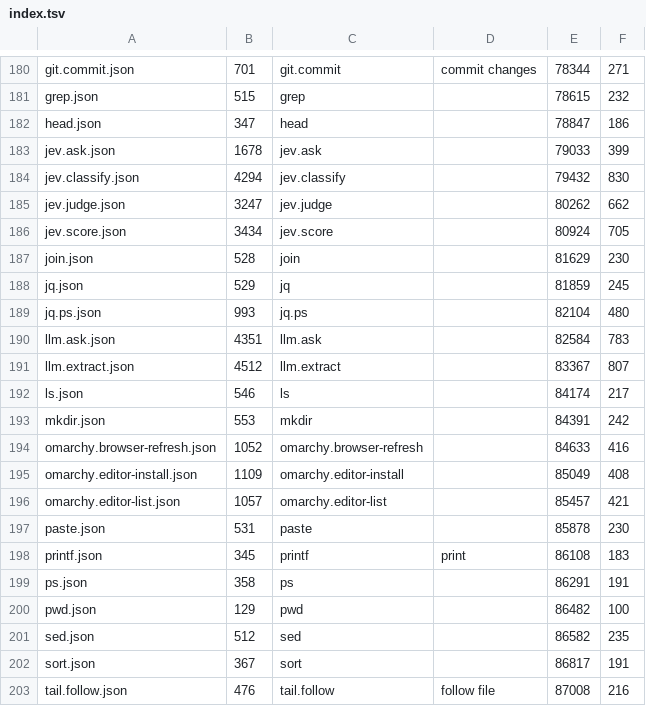
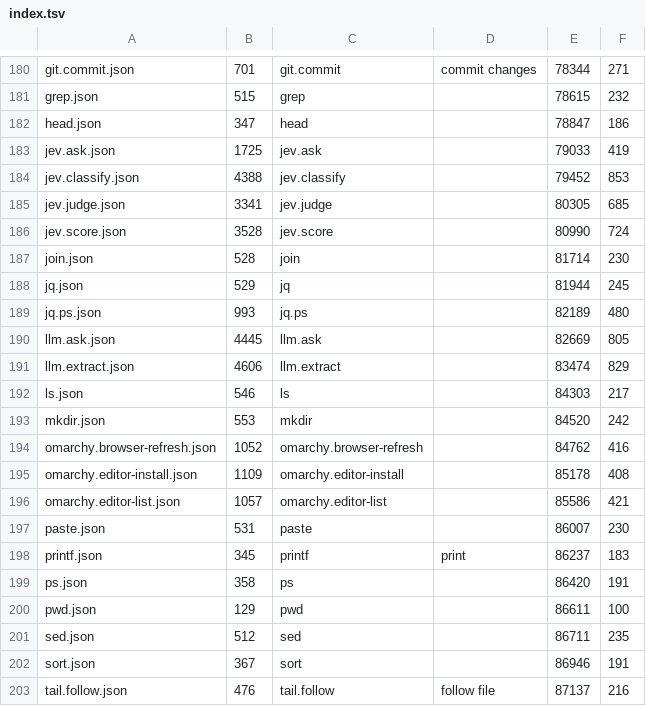
Before and after one commit to monstercameron/NextGenScriptingLanguage, a TSV file: src/bundled_manifests/index.tsv, drawn as a sheet; only a part is shown, gaps mark what is left out; the diff covers the shown part only.

Commit message:
Regenerate bundled model manifest index

```diff
--- a/src/bundled_manifests/index.tsv
+++ b/src/bundled_manifests/index.tsv
@@ -182,22 +182,22 @@ grep.json	515	grep		78615	232
 head.json	347	head		78847	186
-jev.ask.json	1678	jev.ask		79033	399
-jev.classify.json	4294	jev.classify		79432	830
-jev.judge.json	3247	jev.judge		80262	662
-jev.score.json	3434	jev.score		80924	705
-join.json	528	join		81629	230
-jq.json	529	jq		81859	245
-jq.ps.json	993	jq.ps		82104	480
-llm.ask.json	4351	llm.ask		82584	783
-llm.extract.json	4512	llm.extract		83367	807
-ls.json	546	ls		84174	217
-mkdir.json	553	mkdir		84391	242
-omarchy.browser-refresh.json	1052	omarchy.browser-refresh		84633	416
-omarchy.editor-install.json	1109	omarchy.editor-install		85049	408
-omarchy.editor-list.json	1057	omarchy.editor-list		85457	421
-paste.json	531	paste		85878	230
-printf.json	345	printf	print	86108	183
-ps.json	358	ps		86291	191
-pwd.json	129	pwd		86482	100
-sed.json	512	sed		86582	235
-sort.json	367	sort		86817	191
-tail.follow.json	476	tail.follow	follow file	87008	216
+jev.ask.json	1725	jev.ask		79033	419
+jev.classify.json	4388	jev.classify		79452	853
+jev.judge.json	3341	jev.judge		80305	685
+jev.score.json	3528	jev.score		80990	724
+join.json	528	join		81714	230
+jq.json	529	jq		81944	245
+jq.ps.json	993	jq.ps		82189	480
+llm.ask.json	4445	llm.ask		82669	805
+llm.extract.json	4606	llm.extract		83474	829
+ls.json	546	ls		84303	217
+mkdir.json	553	mkdir		84520	242
+omarchy.browser-refresh.json	1052	omarchy.browser-refresh		84762	416
+omarchy.editor-install.json	1109	omarchy.editor-install		85178	408
+omarchy.editor-list.json	1057	omarchy.editor-list		85586	421
+paste.json	531	paste		86007	230
+printf.json	345	printf	print	86237	183
+ps.json	358	ps		86420	191
+pwd.json	129	pwd		86611	100
+sed.json	512	sed		86711	235
+sort.json	367	sort		86946	191
+tail.follow.json	476	tail.follow	follow file	87137	216
```
Also changed, not shown: 5 edited cells elsewhere in this file, 2 other files.
